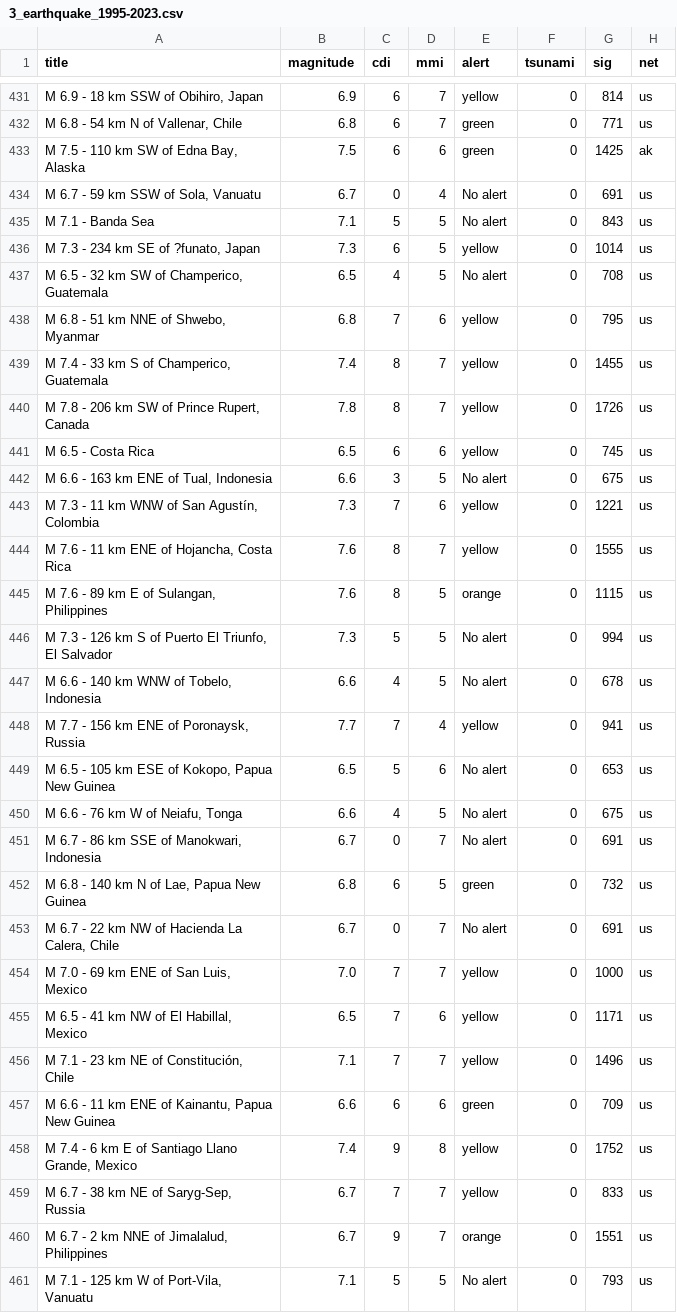
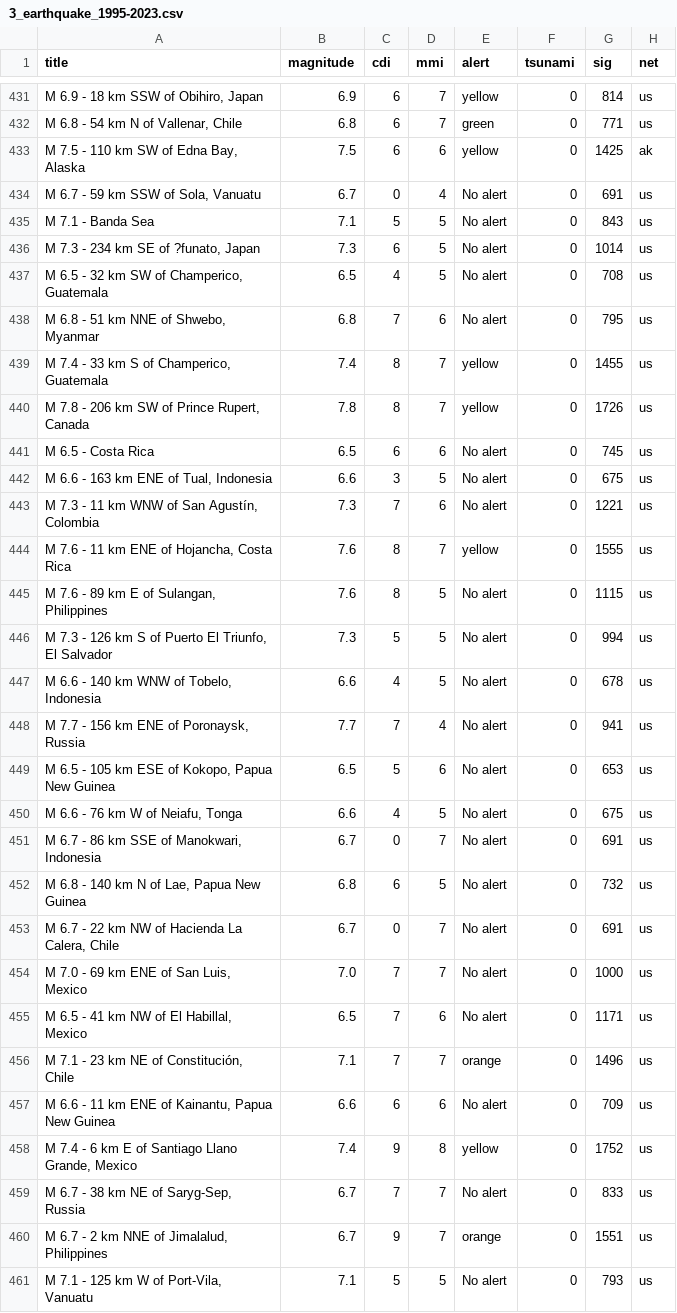
Before and after one commit to sakshat193/dataquest_JBBR, a CSV file: Datasets/3_earthquake_1995-2023.csv, drawn as a sheet; only a part is shown, gaps mark what is left out; the diff covers the shown part only; the diff names each change by its address in the sheet, - before the commit and + after, or states it on an @@ line.

```diff
--- a/Datasets/3_earthquake_1995-2023.csv
+++ b/Datasets/3_earthquake_1995-2023.csv
-E433 (alert): green
+E433 (alert): yellow
-E436 (alert): yellow
+E436 (alert): No alert
-E438 (alert): yellow
+E438 (alert): No alert
-E441 (alert): yellow
+E441 (alert): No alert
-E443 (alert): yellow
+E443 (alert): No alert
-E445 (alert): orange
+E445 (alert): No alert
-E448 (alert): yellow
+E448 (alert): No alert
-E452 (alert): green
+E452 (alert): No alert
-E454:E455 (alert): yellow
+E454:E455 (alert): No alert
-E456 (alert): yellow
+E456 (alert): orange
-E457 (alert): green
+E457 (alert): No alert
-E459 (alert): yellow
+E459 (alert): No alert
```
Also changed, not shown: 87 edited cells elsewhere in this file, Notebooks/Models/X_resampled.csv, 18 other files.
